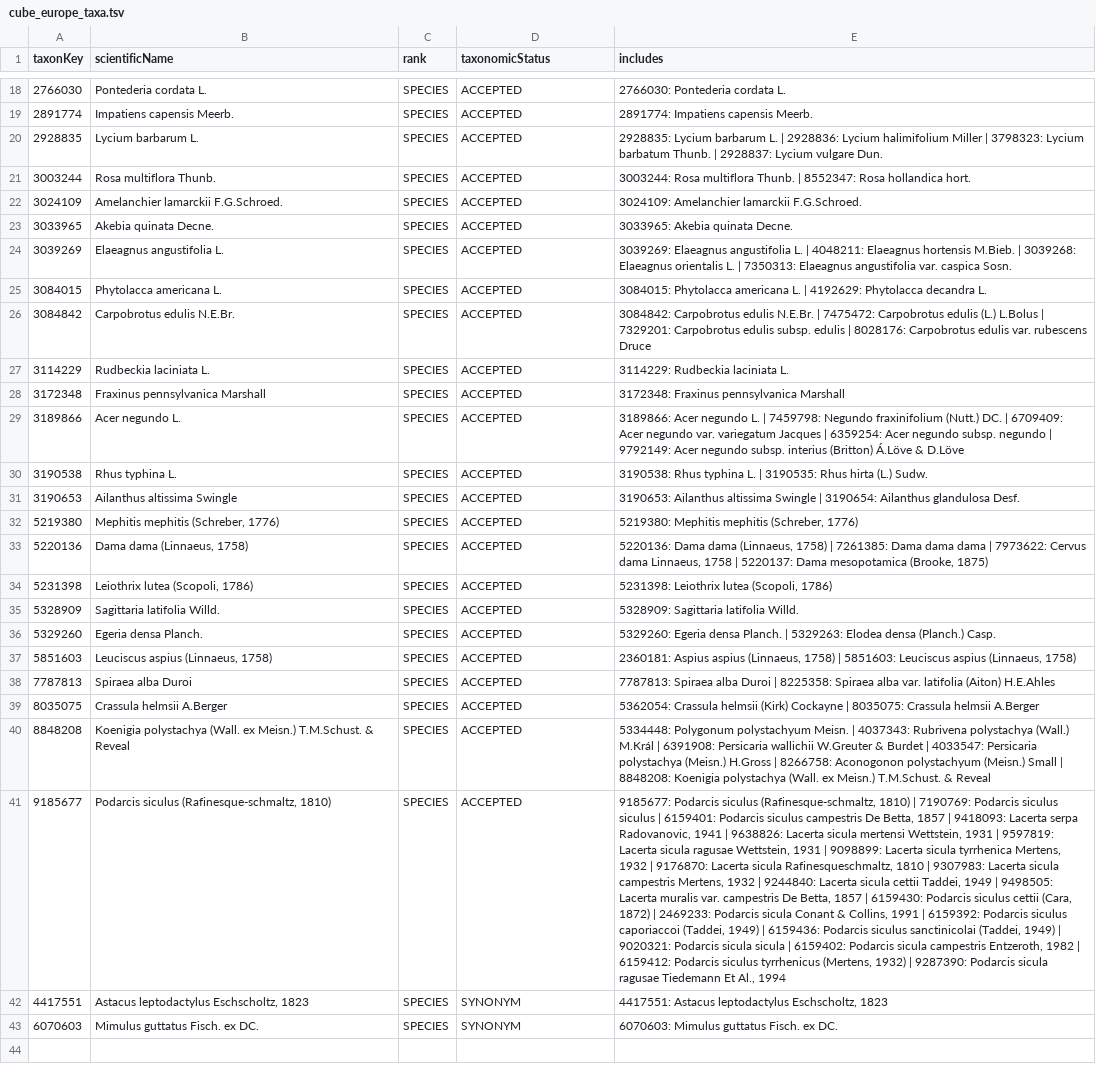
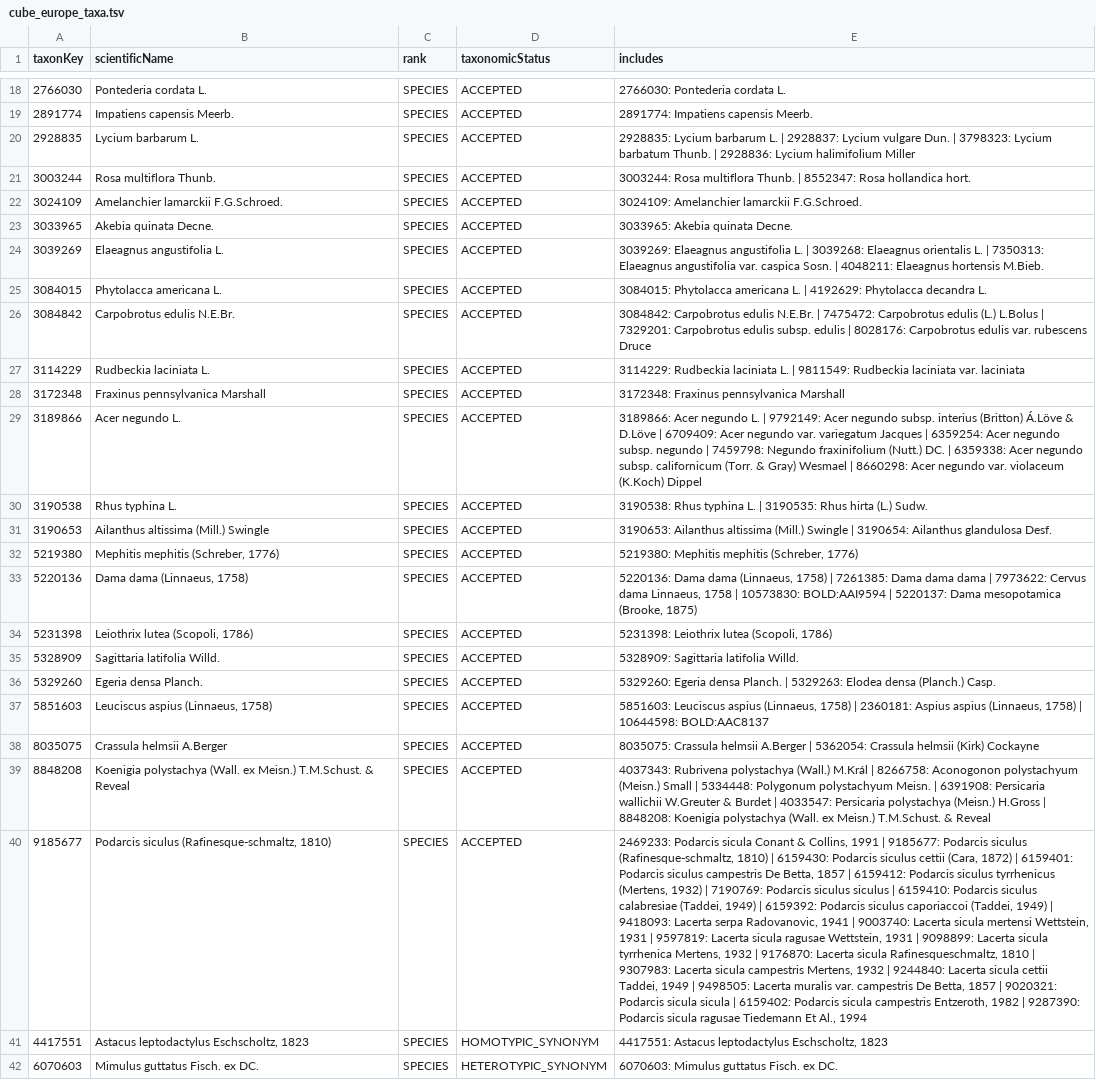
Before and after one commit to trias-project/occ-cube-alien, a TSV file: data/processed/cube_europe_taxa.tsv, drawn as a sheet; only a part is shown, gaps mark what is left out; removed rows and columns are numbered as before the commit, all else as after; the diff covers the shown part only; the diff names each change by its address in the sheet, - before the commit and + after, or states it on an @@ line.

Commit message:
Add datacube for Europe

```diff
--- a/data/processed/cube_europe_taxa.tsv
+++ b/data/processed/cube_europe_taxa.tsv
-E20 (includes): …L. | 2928836: Lycium halimifolium Miller | 3798323: Lycium barbatum Thunb. | 2928837: Lycium vulgare Dun.
+E20 (includes): …L. | 2928837: Lycium vulgare Dun. | 3798323: Lycium barbatum Thunb. | 2928836: Lycium halimifolium Miller
-E24 (includes): …L. | 4048211: Elaeagnus hortensis M.Bieb. | 3039268: Elaeagnus orientalis L. | 7350313: Elaeagnus angustifolia var. caspica Sosn.
+E24 (includes): …L. | 3039268: Elaeagnus orientalis L. | 7350313: Elaeagnus angustifolia var. caspica Sosn. | 4048211: Elaeagnus hortensis M.Bieb.
-E27 (includes): …laciniata L.
+E27 (includes): …laciniata L. | 9811549: Rudbeckia laciniata var. laciniata
-E29 (includes): …L. | 7459798: Negundo fraxinifolium (Nutt.) DC. | 6709409: Acer negundo var. variegatum Jacques | 6359254: Acer negundo subsp. negundo | 9792149: Acer negundo subsp. interius (Britton) Á.Löve & D.Löve
+E29 (includes): …L. | 9792149: Acer negundo subsp. interius (Britton) Á.Löve & D.Löve | 6709409: Acer negundo var. variegatum Jacques | 6359254: Acer negundo subsp. negundo | 7459798: Negundo fraxinifolium (Nutt.) DC. | 6359338: Acer negundo subsp. californicum (Torr. & Gray) Wesmael | 8660298: Acer negundo var. violaceum (K.Koch) Dippel
-B31 (scientificName): Ailanthus altissima Swingle
+B31 (scientificName): Ailanthus altissima (Mill.) Swingle
-E31 (includes): …Ailanthus altissima Swingle |…
+E31 (includes): …Ailanthus altissima (Mill.) Swingle |…
-E33 (includes): …1758 | 5220137: Dama…
+E33 (includes): …1758 | 10573830: BOLD:AAI9594 | 5220137: Dama…
-E37 (includes): 2360181: Aspius aspius (Linnaeus, 1758) | 5851603: Leuciscus aspius (Linnaeus, 1758)
+E37 (includes): 5851603: Leuciscus aspius (Linnaeus, 1758) | 2360181: Aspius aspius (Linnaeus, 1758) | 10644598: BOLD:AAC8137
-row 38: 7787813 | Spiraea alba Duroi | SPECIES | ACCEPTED | 7787813: Spiraea alba Duroi | 8225358: Spiraea alba var. latifolia (Aiton) H.E.Ahles
-E38 (includes): 5362054: Crassula helmsii (Kirk) Cockayne | 8035075: Crassula helmsii A.Berger
+E38 (includes): 8035075: Crassula helmsii A.Berger | 5362054: Crassula helmsii (Kirk) Cockayne
-E39 (includes): 5334448: Polygonum polystachyum Meisn. | 4037343: Rubrivena polystachya (Wall.) M.Král | 6391908: Persicaria wallichii W.Greuter & Burdet | 4033547: Persicaria polystachya (Meisn.) H.Gross | 8266758: Aconogonon polystachyum (Meisn.) Small | 8848208:…
+E39 (includes): 4037343: Rubrivena polystachya (Wall.) M.Král | 8266758: Aconogonon polystachyum (Meisn.) Small | 5334448: Polygonum polystachyum Meisn. | 6391908: Persicaria wallichii W.Greuter & Burdet | 4033547: Persicaria polystachya (Meisn.) H.Gross | 8848208:…
-E40 (includes): 9185677: Podarcis siculus (Rafinesque-schmaltz, 1810) | 7190769: Podarcis siculus siculus | 6159401: Podarcis siculus campestris De Betta, 1857 | 9418093: Lacerta serpa Radovanovic, 1941 | 9638826: Lacerta sicula mertensi Wettstein, 1931 | 9597819: Lacerta sicula ragusae Wettstein, 1931 | 9098899: Lacerta sicula tyrrhenica Mertens, 1932 | 9176870: Lacerta sicula Rafinesqueschmaltz, 1810 | 9307983: Lacerta sicula campestris Mertens, 1932 | 9244840: Lacerta sicula cettii Taddei, 1949 | 9498505: Lacerta muralis var. campestris De Betta, 1857 | 6159430: Podarcis siculus cettii (Cara, 1872) | 2469233: Podarcis sicula Conant & Collins, 1991 | 6159392: Podarcis siculus caporiaccoi (Taddei, 1949) | 6159436: Podarcis siculus sanctinicolai (Taddei, 1949) | 9020321: Podarcis sicula sicula | 6159402: Podarcis sicula campestris Entzeroth, 1982 | 6159412: Podarcis siculus tyrrhenicus (Mertens, 1932) | 9287390:…
+E40 (includes): 2469233: Podarcis sicula Conant & Collins, 1991 | 9185677: Podarcis siculus (Rafinesque-schmaltz, 1810) | 6159430: Podarcis siculus cettii (Cara, 1872) | 6159401: Podarcis siculus campestris De Betta, 1857 | 6159412: Podarcis siculus tyrrhenicus (Mertens, 1932) | 7190769: Podarcis siculus siculus | 6159410: Podarcis siculus calabresiae (Taddei, 1949) | 6159392: Podarcis siculus caporiaccoi (Taddei, 1949) | 9418093: Lacerta serpa Radovanovic, 1941 | 9003740: Lacerta sicula mertensi Wettstein, 1931 | 9597819: Lacerta sicula ragusae Wettstein, 1931 | 9098899: Lacerta sicula tyrrhenica Mertens, 1932 | 9176870: Lacerta sicula Rafinesqueschmaltz, 1810 | 9307983: Lacerta sicula campestris Mertens, 1932 | 9244840: Lacerta sicula cettii Taddei, 1949 | 9498505: Lacerta muralis var. campestris De Betta, 1857 | 9020321: Podarcis sicula sicula | 6159402: Podarcis sicula campestris Entzeroth, 1982 | 9287390:…
-D41 (taxonomicStatus): SYNONYM
+D41 (taxonomicStatus): HOMOTYPIC_SYNONYM
-D42 (taxonomicStatus): SYNONYM
+D42 (taxonomicStatus): HETEROTYPIC_SYNONYM
```
Also changed, not shown: 5 edited cells elsewhere in this file.
